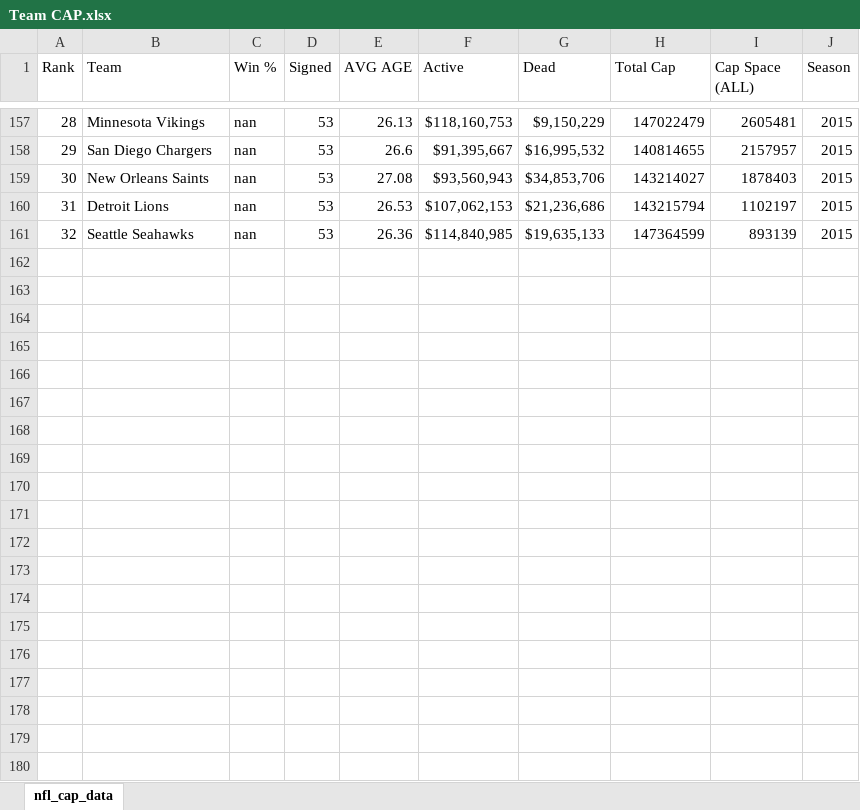
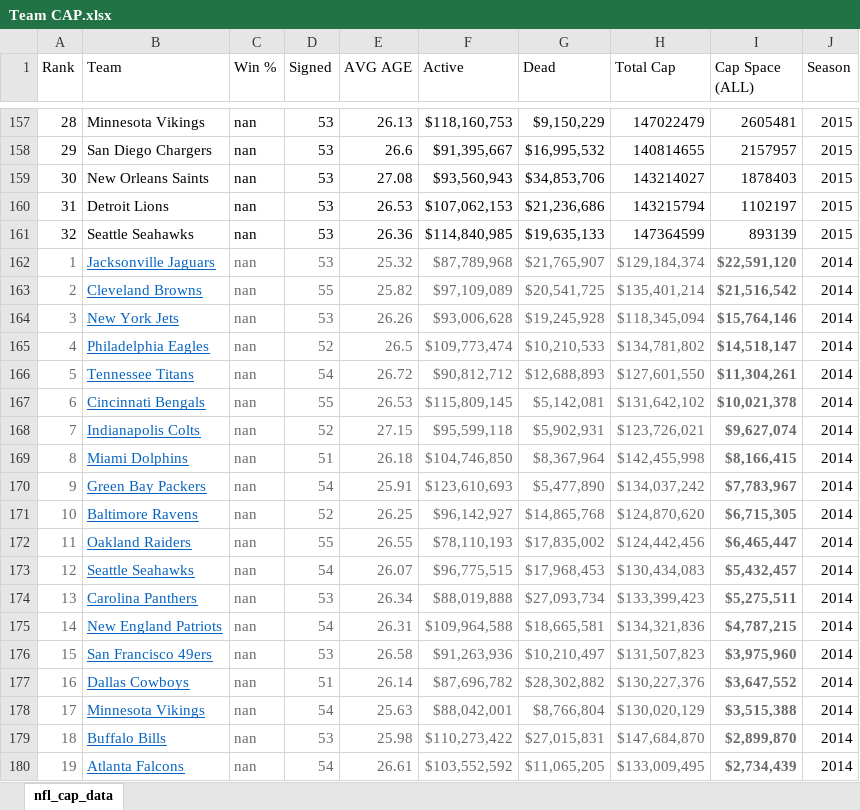
Before and after one commit to Robert-Givens/Nfl-Injuries, an Excel workbook: Data/Raw/Team CAP.xlsx, sheet nfl_cap_data, drawn as a sheet; only a part is shown, gaps mark what is left out; values as stored, in another font and other column widths than the file's, no borders; the diff covers the shown part only; the diff names each change by its address in the sheet, - before the commit and + after, or states it on an @@ line.

```diff
--- a/Data/Raw/Team CAP.xlsx (sheet nfl_cap_data)
+++ b/Data/Raw/Team CAP.xlsx (sheet nfl_cap_data)
+row 162: 1 | Jacksonville Jaguars | nan | 53 | 25.32 | $87,789,968 | $21,765,907 | $129,184,374 | $22,591,120 | 2014
+row 163: 2 | Cleveland Browns | nan | 55 | 25.82 | $97,109,089 | $20,541,725 | $135,401,214 | $21,516,542 | 2014
+row 164: 3 | New York Jets | nan | 53 | 26.26 | $93,006,628 | $19,245,928 | $118,345,094 | $15,764,146 | 2014
+row 165: 4 | Philadelphia Eagles | nan | 52 | 26.5 | $109,773,474 | $10,210,533 | $134,781,802 | $14,518,147 | 2014
+row 166: 5 | Tennessee Titans | nan | 54 | 26.72 | $90,812,712 | $12,688,893 | $127,601,550 | $11,304,261 | 2014
+row 167: 6 | Cincinnati Bengals | nan | 55 | 26.53 | $115,809,145 | $5,142,081 | $131,642,102 | $10,021,378 | 2014
+row 168: 7 | Indianapolis Colts | nan | 52 | 27.15 | $95,599,118 | $5,902,931 | $123,726,021 | $9,627,074 | 2014
+row 169: 8 | Miami Dolphins | nan | 51 | 26.18 | $104,746,850 | $8,367,964 | $142,455,998 | $8,166,415 | 2014
+row 170: 9 | Green Bay Packers | nan | 54 | 25.91 | $123,610,693 | $5,477,890 | $134,037,242 | $7,783,967 | 2014
+row 171: 10 | Baltimore Ravens | nan | 52 | 26.25 | $96,142,927 | $14,865,768 | $124,870,620 | $6,715,305 | 2014
+row 172: 11 | Oakland Raiders | nan | 55 | 26.55 | $78,110,193 | $17,835,002 | $124,442,456 | $6,465,447 | 2014
+row 173: 12 | Seattle Seahawks | nan | 54 | 26.07 | $96,775,515 | $17,968,453 | $130,434,083 | $5,432,457 | 2014
+row 174: 13 | Carolina Panthers | nan | 53 | 26.34 | $88,019,888 | $27,093,734 | $133,399,423 | $5,275,511 | 2014
+row 175: 14 | New England Patriots | nan | 54 | 26.31 | $109,964,588 | $18,665,581 | $134,321,836 | $4,787,215 | 2014
+row 176: 15 | San Francisco 49ers | nan | 53 | 26.58 | $91,263,936 | $10,210,497 | $131,507,823 | $3,975,960 | 2014
+row 177: 16 | Dallas Cowboys | nan | 51 | 26.14 | $87,696,782 | $28,302,882 | $130,227,376 | $3,647,552 | 2014
+row 178: 17 | Minnesota Vikings | nan | 54 | 25.63 | $88,042,001 | $8,766,804 | $130,020,129 | $3,515,388 | 2014
+row 179: 18 | Buffalo Bills | nan | 53 | 25.98 | $110,273,422 | $27,015,831 | $147,684,870 | $2,899,870 | 2014
+row 180: 19 | Atlanta Falcons | nan | 54 | 26.61 | $103,552,592 | $11,065,205 | $133,009,495 | $2,734,439 | 2014
```
Also changed, not shown: 45 added rows elsewhere in this sheet, 36 other files.
